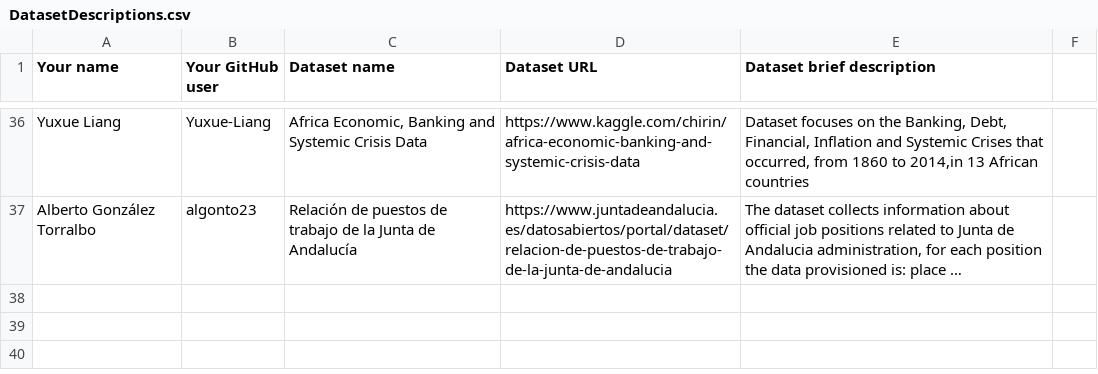
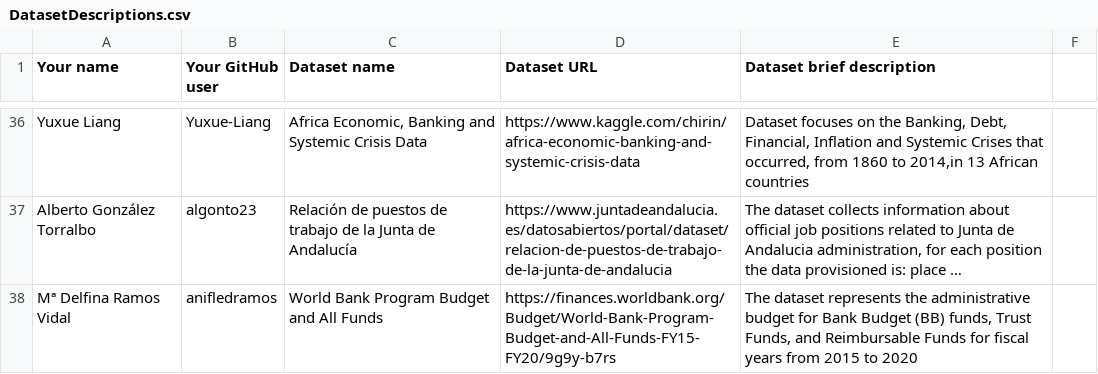
Before and after one commit to FacultadInformatica-LinkedData/Curso2020-2021-ODKG, a CSV file: Assignment1/DatasetDescriptions.csv, drawn as a sheet; only a part is shown, gaps mark what is left out; long unchanged cells end in …; the diff names each change by its address in the sheet, - before the commit and + after, or states it on an @@ line.

Commit message:
Assignment1 Delfina Ramos

```diff
--- a/Assignment1/DatasetDescriptions.csv
+++ b/Assignment1/DatasetDescriptions.csv
+row 38: Mª Delfina Ramos Vidal | anifledramos | World Bank Program Budget and All Funds | https://finances.worldbank.org/Budget/World-Bank-Program-Budget-and-All-Funds-FY15-FY20/9g9y-b7rs | The dataset represents the administrative budget for Bank Budget (BB) funds, Trust Funds, and Reimbursable Funds for fiscal years from 2015 to 2020
```
